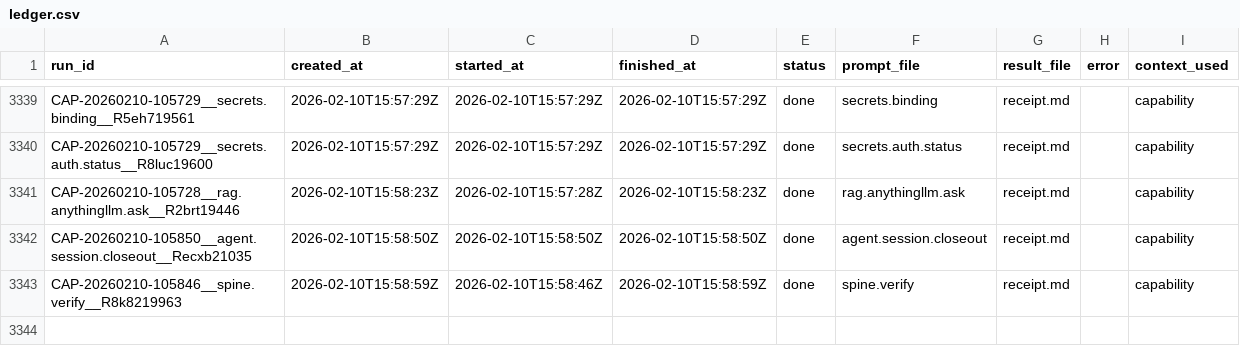
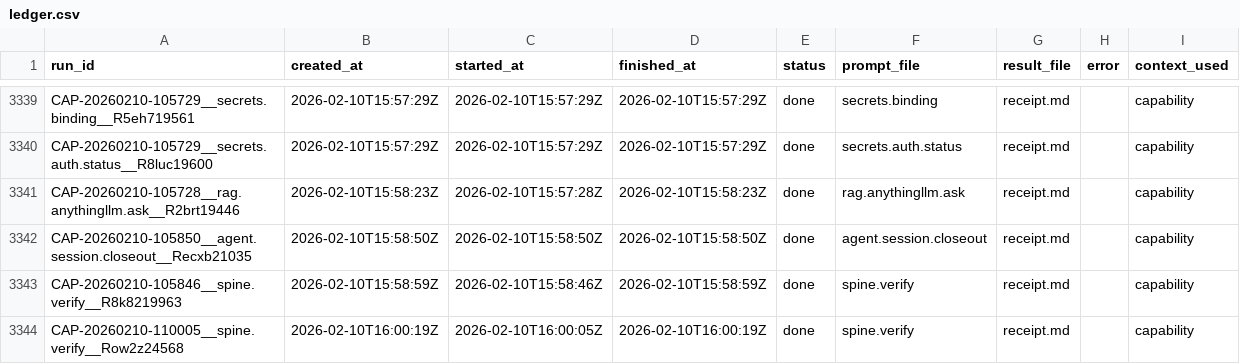
Before and after one commit to hypnotizedent/agentic-spine, a CSV file: mailroom/state/ledger.csv, drawn as a sheet; only a part is shown, gaps mark what is left out.

Commit message:
mailroom: ledger update (spine.verify PASS)

```diff
--- a/mailroom/state/ledger.csv
+++ b/mailroom/state/ledger.csv
@@ -3343 +3343,2 @@ CAP-20260210-105850__agent.session.closeout__Recxb21035,2026-02-10T15:58:50Z,202
 CAP-20260210-105846__spine.verify__R8k8219963,2026-02-10T15:58:59Z,2026-02-10T15:58:46Z,2026-02-10T15:58:59Z,done,spine.verify,receipt.md,,capability
+CAP-20260210-110005__spine.verify__Row2z24568,2026-02-10T16:00:19Z,2026-02-10T16:00:05Z,2026-02-10T16:00:19Z,done,spine.verify,receipt.md,,capability
```
